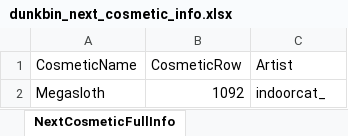
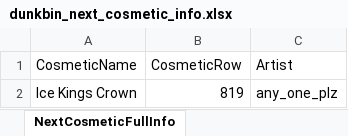
Before and after one commit to WUOTE/dunkbin-stats-images, an Excel workbook: public/sheets/dunkbin_next_cosmetic_info.xlsx, sheet NextCosmeticFullInfo, drawn as a sheet; values as stored, in another font and other column widths than the file's, no borders; removed rows and columns are numbered as before the commit, all else as after; the diff names each change by its address in the sheet, - before the commit and + after, or states it on an @@ line.

Commit message:
update next cosmetic and next cosmetic artist

```diff
--- a/public/sheets/dunkbin_next_cosmetic_info.xlsx (sheet NextCosmeticFullInfo)
+++ b/public/sheets/dunkbin_next_cosmetic_info.xlsx (sheet NextCosmeticFullInfo)
-row 2: Megasloth | 1092 | indoorcat_
+row 2: Ice Kings Crown | 819 | any_one_plz
```
